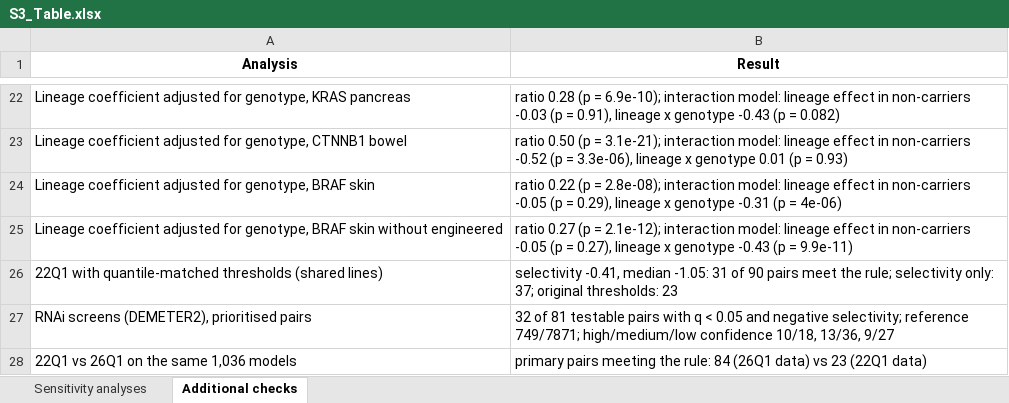
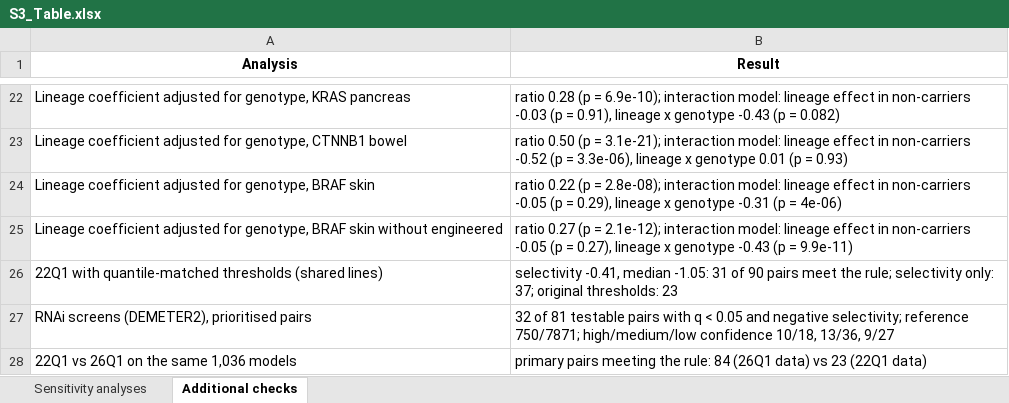
Before and after one commit to liranfei/DepMap-26Q1-Analysis, an Excel workbook: figures/supporting_information/S3_Table.xlsx, sheet Additional checks, drawn as a sheet; only a part is shown, gaps mark what is left out; values as stored, in another font and other column widths than the file's, no borders; the diff names each change by its address in the sheet, - before the commit and + after, or states it on an @@ line.

```diff
--- a/figures/supporting_information/S3_Table.xlsx (sheet Additional checks)
+++ b/figures/supporting_information/S3_Table.xlsx (sheet Additional checks)
-B27 (Result): …selectivity; reference 749/7871; high/medium/low confidence…
+B27 (Result): …selectivity; reference 750/7871; high/medium/low confidence…
```
Also changed, not shown: figures/supporting_information/S2_Table.xlsx, 5 other files.
